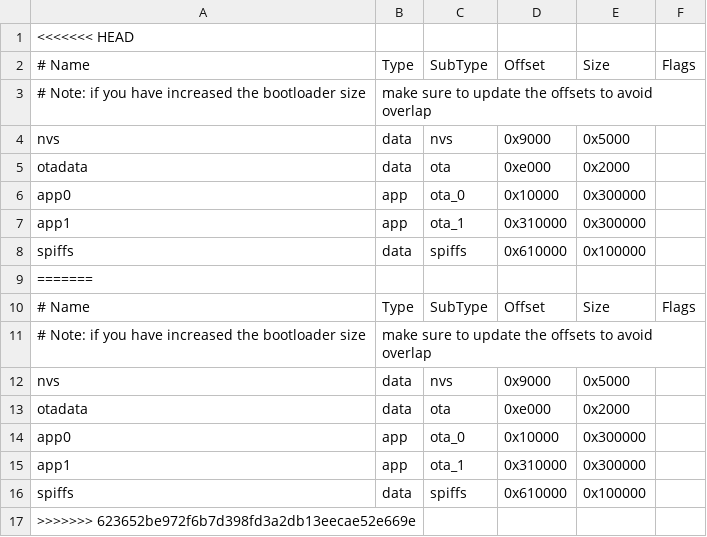
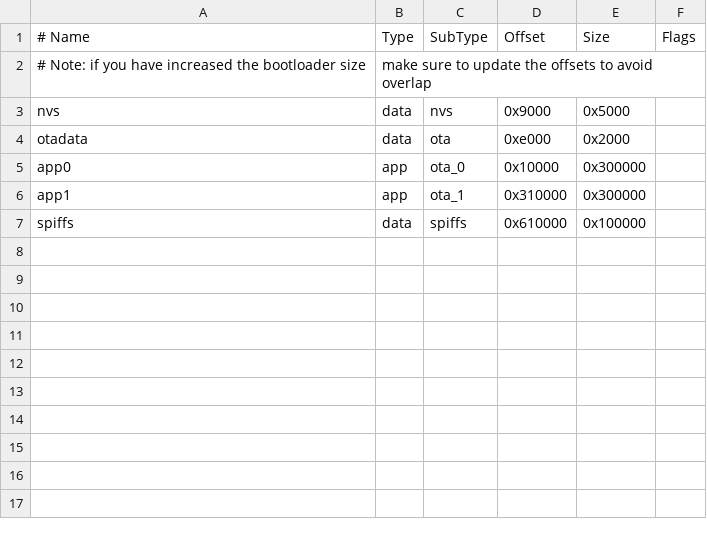
Before and after one commit to i-khanhandlethis/petPal, a CSV file: 8mbPartition.csv, drawn as a sheet.

Commit message:
Update 8mbPartition.csv

```diff
--- a/8mbPartition.csv
+++ b/8mbPartition.csv
@@ -1,2 +1 @@
-<<<<<<< HEAD
 # Name,   Type, SubType, Offset,  Size, Flags
@@ -8,10 +7 @@ app1,     app,  ota_1,   0x310000,0x300000,
 spiffs,   data, spiffs,  0x610000, 0x100000,
-=======
-# Name,   Type, SubType, Offset,  Size, Flags
-# Note: if you have increased the bootloader size, make sure to update the offsets to avoid overlap
-nvs,      data, nvs,     0x9000,  0x5000,
-otadata,  data, ota,     0xe000,  0x2000,
-app0,     app,  ota_0,   0x10000, 0x300000,
-app1,     app,  ota_1,   0x310000,0x300000,
-spiffs,   data, spiffs,  0x610000, 0x100000,
->>>>>>> 623652be972f6b7d398fd3a2db13eecae52e669e
```
